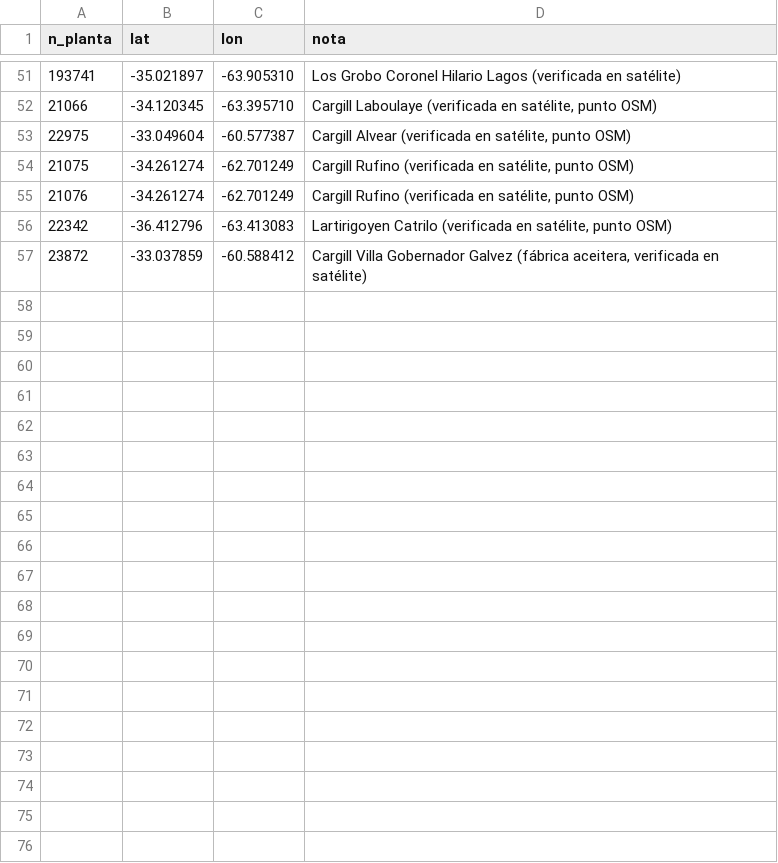
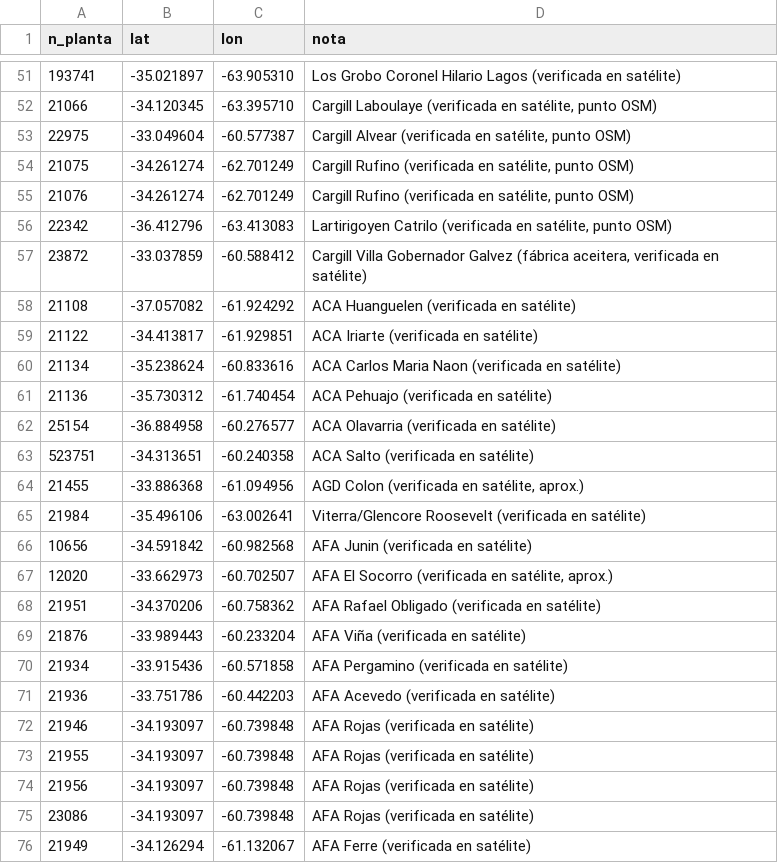
Before and after one commit to JULIOCESARMARZILIO/python-cruces_rutas_bsas.py, a CSV file: datos/plantas_verificadas.csv, drawn as a sheet; only a part is shown, gaps mark what is left out; the diff covers the shown part only; the diff names each change by its address in the sheet, - before the commit and + after, or states it on an @@ line.

```diff
--- a/datos/plantas_verificadas.csv
+++ b/datos/plantas_verificadas.csv
+row 58: 21108 | -37.057082 | -61.924292 | ACA Huanguelen (verificada en satélite)
+row 59: 21122 | -34.413817 | -61.929851 | ACA Iriarte (verificada en satélite)
+row 60: 21134 | -35.238624 | -60.833616 | ACA Carlos Maria Naon (verificada en satélite)
+row 61: 21136 | -35.730312 | -61.740454 | ACA Pehuajo (verificada en satélite)
+row 62: 25154 | -36.884958 | -60.276577 | ACA Olavarria (verificada en satélite)
+row 63: 523751 | -34.313651 | -60.240358 | ACA Salto (verificada en satélite)
+row 64: 21455 | -33.886368 | -61.094956 | AGD Colon (verificada en satélite, aprox.)
+row 65: 21984 | -35.496106 | -63.002641 | Viterra/Glencore Roosevelt (verificada en satélite)
+row 66: 10656 | -34.591842 | -60.982568 | AFA Junin (verificada en satélite)
+row 67: 12020 | -33.662973 | -60.702507 | AFA El Socorro (verificada en satélite, aprox.)
+row 68: 21951 | -34.370206 | -60.758362 | AFA Rafael Obligado (verificada en satélite)
+row 69: 21876 | -33.989443 | -60.233204 | AFA Viña (verificada en satélite)
+row 70: 21934 | -33.915436 | -60.571858 | AFA Pergamino (verificada en satélite)
+row 71: 21936 | -33.751786 | -60.442203 | AFA Acevedo (verificada en satélite)
+row 72: 21946 | -34.193097 | -60.739848 | AFA Rojas (verificada en satélite)
+row 73: 21955 | -34.193097 | -60.739848 | AFA Rojas (verificada en satélite)
+row 74: 21956 | -34.193097 | -60.739848 | AFA Rojas (verificada en satélite)
+row 75: 23086 | -34.193097 | -60.739848 | AFA Rojas (verificada en satélite)
+row 76: 21949 | -34.126294 | -61.132067 | AFA Ferre (verificada en satélite)
```
Also changed, not shown: 14 added rows elsewhere in this file.
